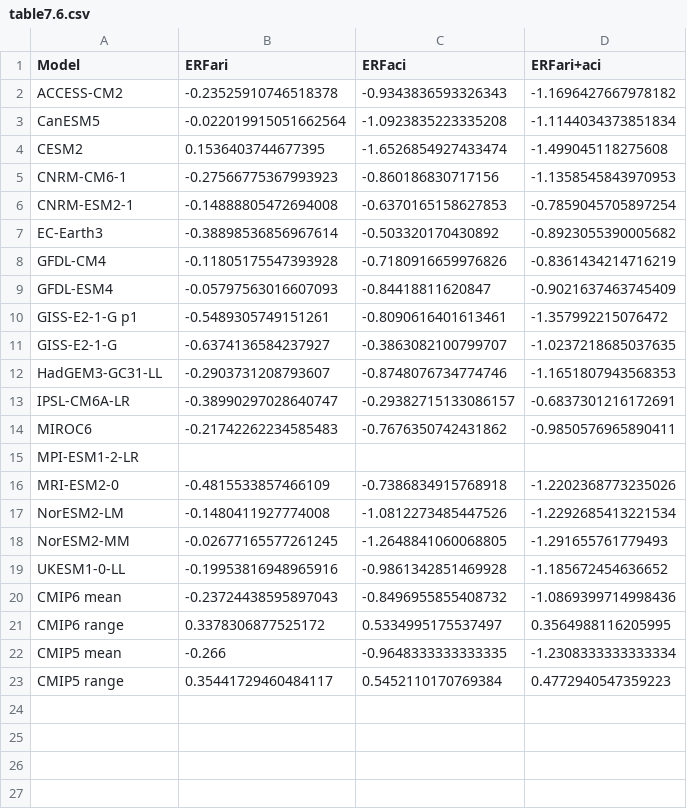
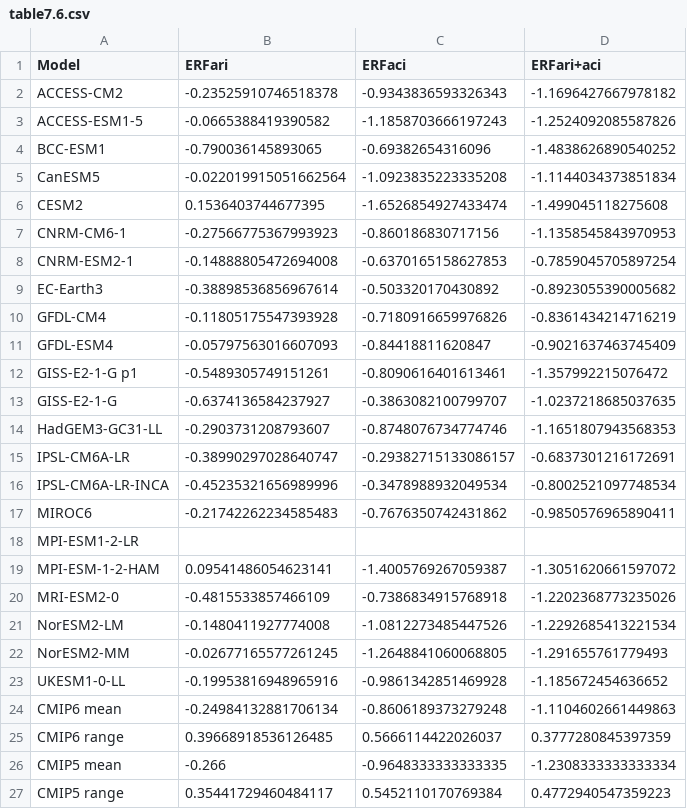
Before and after one commit to chrisroadmap/ar6, a CSV file: data_output/table7.6.csv, drawn as a sheet.

```diff
--- a/data_output/table7.6.csv
+++ b/data_output/table7.6.csv
@@ -2,2 +2,4 @@ Model,ERFari,ERFaci,ERFari+aci
 ACCESS-CM2,-0.23525910746518378,-0.9343836593326343,-1.1696427667978182
+ACCESS-ESM1-5,-0.0665388419390582,-1.1858703666197243,-1.2524092085587826
+BCC-ESM1,-0.790036145893065,-0.69382654316096,-1.4838626890540252
 CanESM5,-0.022019915051662564,-1.0923835223335208,-1.1144034373851834
@@ -13,4 +15,6 @@ HadGEM3-GC31-LL,-0.2903731208793607,-0.8748076734774746,-1.1651807943568353
 IPSL-CM6A-LR,-0.38990297028640747,-0.29382715133086157,-0.6837301216172691
+IPSL-CM6A-LR-INCA,-0.45235321656989996,-0.3478988932049534,-0.8002521097748534
 MIROC6,-0.21742262234585483,-0.7676350742431862,-0.9850576965890411
 MPI-ESM1-2-LR,,,
+MPI-ESM-1-2-HAM,0.09541486054623141,-1.4005769267059387,-1.3051620661597072
 MRI-ESM2-0,-0.4815533857466109,-0.7386834915768918,-1.2202368773235026
@@ -19,4 +23,4 @@ NorESM2-MM,-0.02677165577261245,-1.2648841060068805,-1.291655761779493
 UKESM1-0-LL,-0.19953816948965916,-0.9861342851469928,-1.185672454636652
-CMIP6 mean,-0.23724438595897043,-0.8496955855408732,-1.0869399714998436
-CMIP6 range,0.3378306877525172,0.5334995175537497,0.3564988116205995
+CMIP6 mean,-0.24984132881706134,-0.8606189373279248,-1.1104602661449863
+CMIP6 range,0.39668918536126485,0.5666114422026037,0.3777280845397359
 CMIP5 mean,-0.266,-0.9648333333333335,-1.2308333333333334
```
Also changed, not shown: 7 other files.
